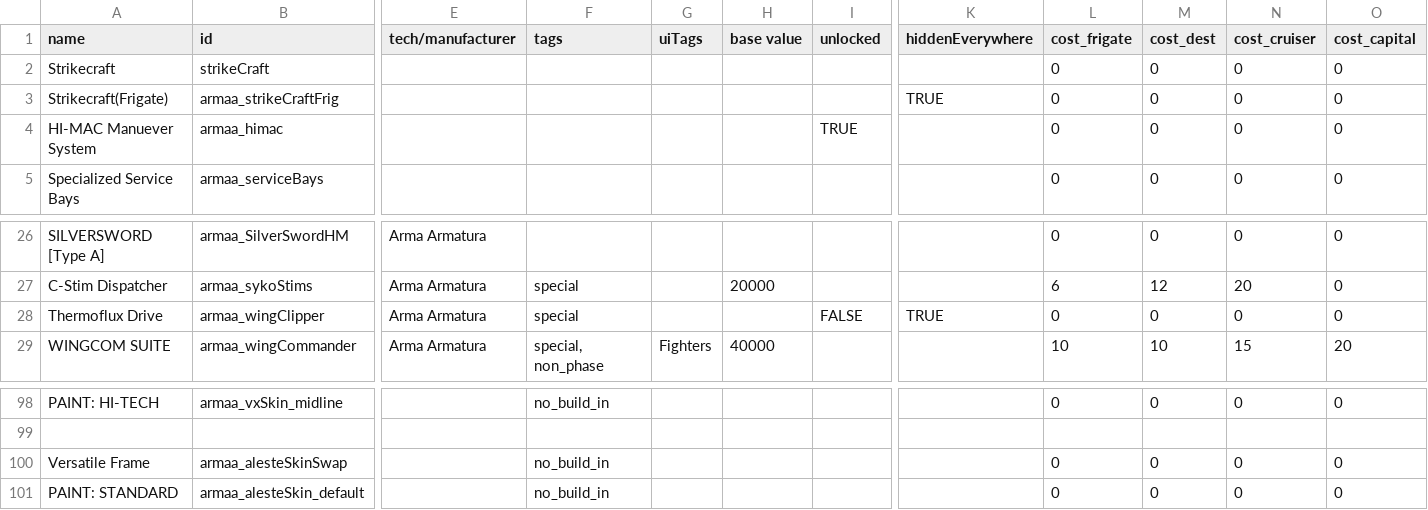
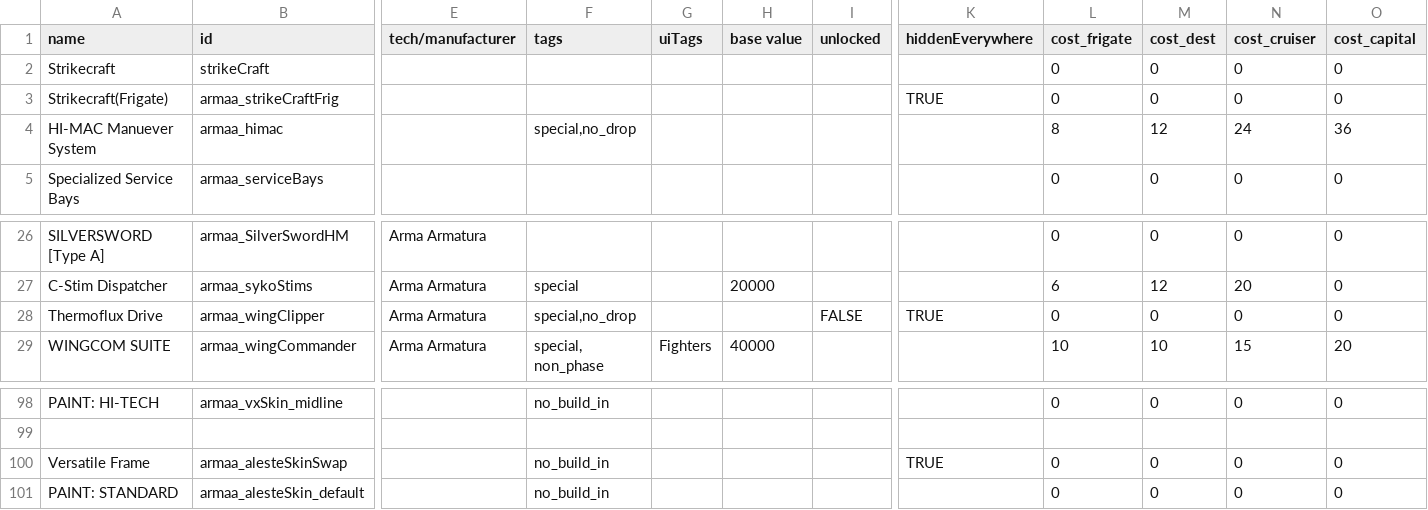
Before and after one commit to gomarz/SS-armaa, a CSV file: data/hullmods/hull_mods.csv, drawn as a sheet; only a part is shown, gaps mark what is left out; the diff names each change by its address in the sheet, - before the commit and + after, or states it on an @@ line.

```diff
--- a/data/hullmods/hull_mods.csv
+++ b/data/hullmods/hull_mods.csv
-F4 (tags): (empty)
+F4 (tags): special,no_drop
-I4 (unlocked): TRUE
+I4 (unlocked): (empty)
-L4 (cost_frigate): 0
+L4 (cost_frigate): 8
-M4 (cost_dest): 0
+M4 (cost_dest): 12
-N4 (cost_cruiser): 0
+N4 (cost_cruiser): 24
-O4 (cost_capital): 0
+O4 (cost_capital): 36
-F28 (tags): special
+F28 (tags): special,no_drop
-K100 (hiddenEverywhere): (empty)
+K100 (hiddenEverywhere): TRUE
```
Also changed, not shown: data/campaign/rules.csv, data/hulls/ship_data.csv, 17 other files.
